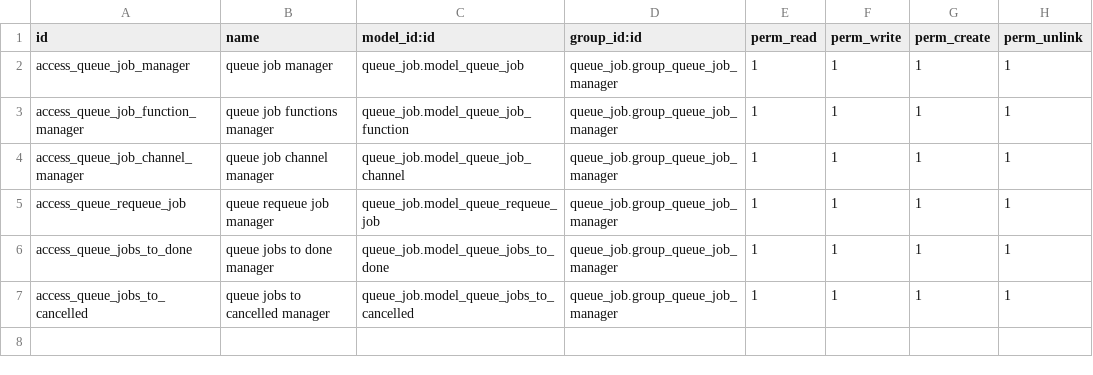
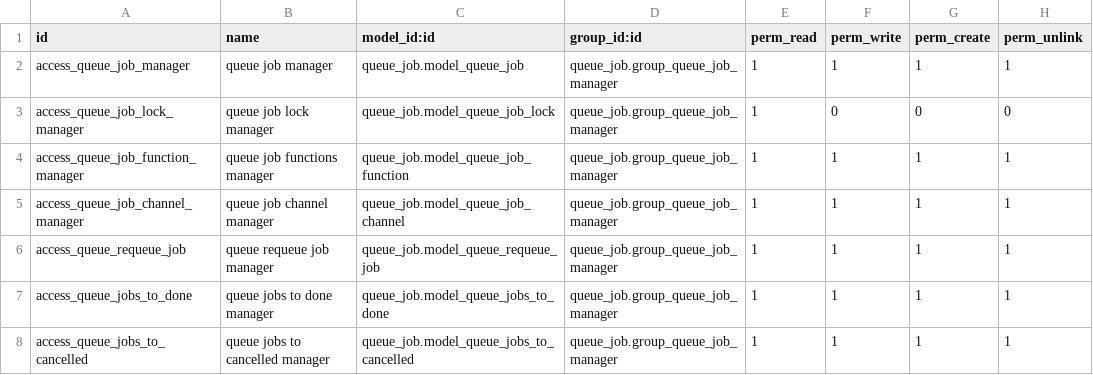
Before and after one commit to ahkio/queue, a CSV file: queue_job/security/ir.model.access.csv, drawn as a sheet.

Commit message:
[IMP] queue_job: use queue_job_lock model
A model is better than a manually managed table as it will
protect the table from deletion by database_cleanup.

```diff
--- a/queue_job/security/ir.model.access.csv
+++ b/queue_job/security/ir.model.access.csv
@@ -2,2 +2,3 @@ id,name,model_id:id,group_id:id,perm_read,perm_write,perm_create,perm_unlink
 access_queue_job_manager,queue job manager,queue_job.model_queue_job,queue_job.group_queue_job_manager,1,1,1,1
+access_queue_job_lock_manager,queue job lock manager,queue_job.model_queue_job_lock,queue_job.group_queue_job_manager,1,0,0,0
 access_queue_job_function_manager,queue job functions manager,queue_job.model_queue_job_function,queue_job.group_queue_job_manager,1,1,1,1
```
Also changed, not shown: 6 other files.
